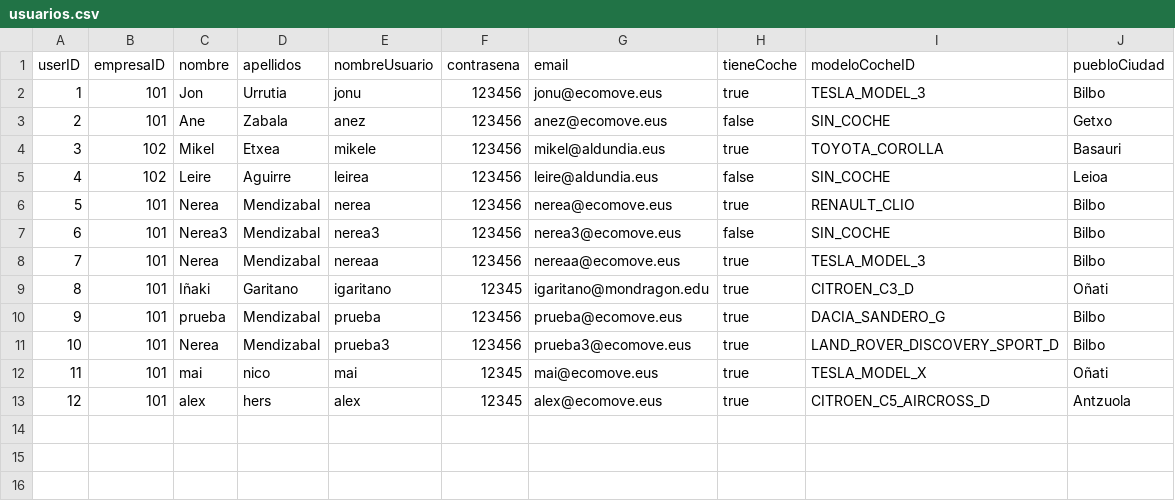
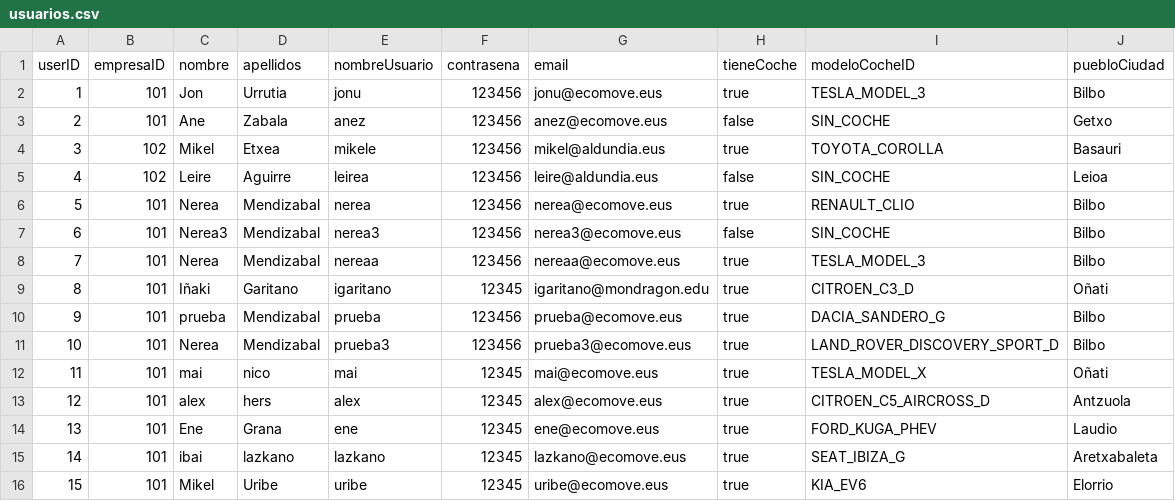
Before and after one commit to maialennicolas/PBL6_VF, a CSV file: data/usuarios.csv, drawn as a sheet.

```diff
--- a/data/usuarios.csv
+++ b/data/usuarios.csv
@@ -13 +13,4 @@ userID,empresaID,nombre,apellidos,nombreUsuario,contrasena,email,tieneCoche,mode
 12,101,alex,hers,alex,12345,alex@ecomove.eus,true,CITROEN_C5_AIRCROSS_D,Antzuola
+13,101,Ene,Grana,ene,12345,ene@ecomove.eus,true,FORD_KUGA_PHEV,Laudio
+14,101,ibai,lazkano,lazkano,12345,lazkano@ecomove.eus,true,SEAT_IBIZA_G,Aretxabaleta
+15,101,Mikel,Uribe,uribe,12345,uribe@ecomove.eus,true,KIA_EV6,Elorrio
```
Also changed, not shown: data/carpool_ofertas.csv, data/ubicaciones_bidaia.csv, 9 other files.
